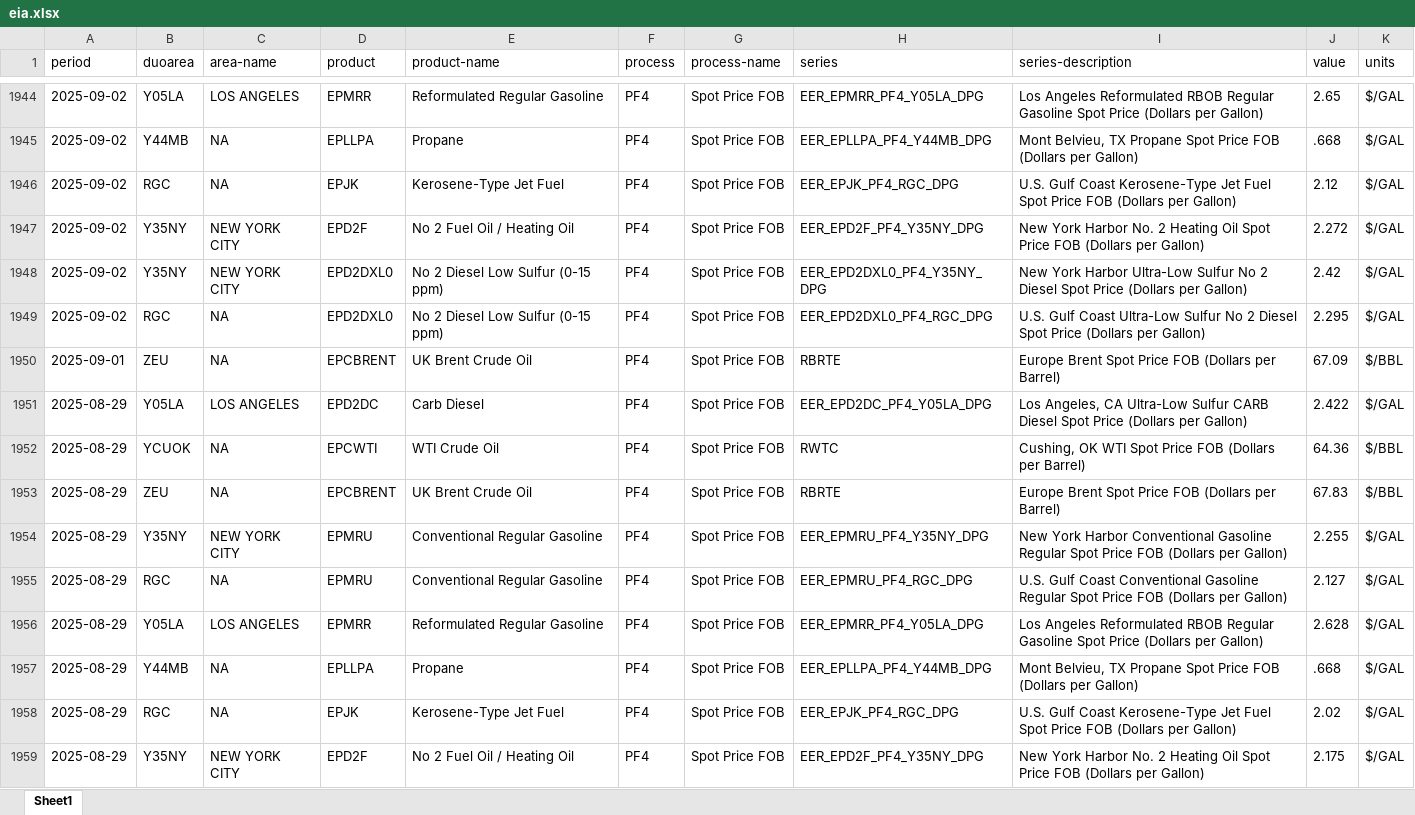
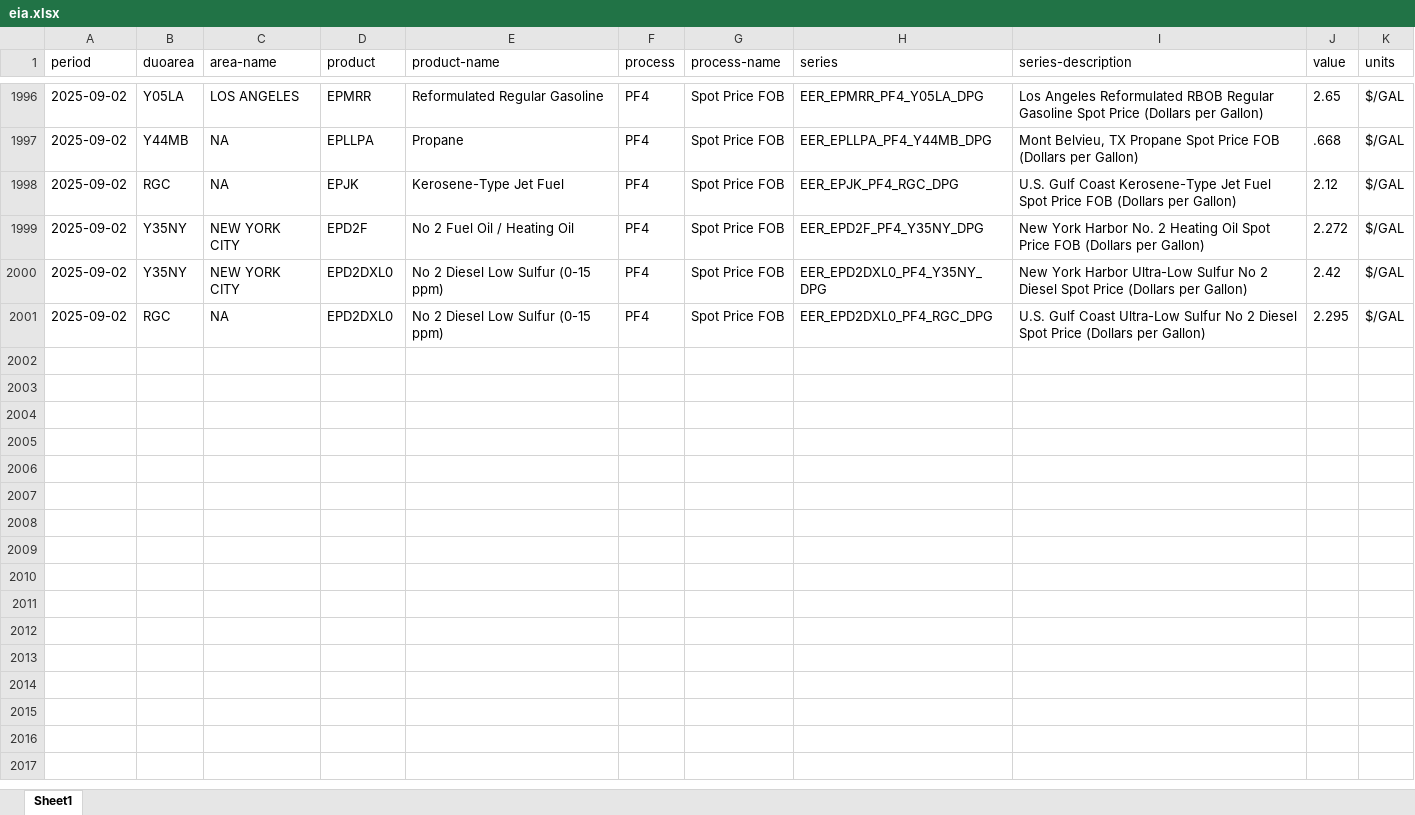
Before and after one commit to Soichiro-Japan/Test1, an Excel workbook: data/eia.xlsx, sheet Sheet1, drawn as a sheet; only a part is shown, gaps mark what is left out; values as stored, in another font and other column widths than the file's, no borders; removed rows and columns are numbered as before the commit, all else as after; the diff covers the shown part only; the diff names each change by its address in the sheet, - before the commit and + after, or states it on an @@ line.

```diff
--- a/data/eia.xlsx (sheet Sheet1)
+++ b/data/eia.xlsx (sheet Sheet1)
-row 1950: 2025-09-01 | ZEU | NA | EPCBRENT | UK Brent Crude Oil | PF4 | Spot Price FOB | RBRTE | Europe Brent Spot Price FOB (Dollars per Barrel) | 67.09 | $/BBL
-row 1951: 2025-08-29 | Y05LA | LOS ANGELES | EPD2DC | Carb Diesel | PF4 | Spot Price FOB | EER_EPD2DC_PF4_Y05LA_DPG | Los Angeles, CA Ultra-Low Sulfur CARB Diesel Spot Price (Dollars per Gallon) | 2.422 | $/GAL
-row 1952: 2025-08-29 | YCUOK | NA | EPCWTI | WTI Crude Oil | PF4 | Spot Price FOB | RWTC | Cushing, OK WTI Spot Price FOB (Dollars per Barrel) | 64.36 | $/BBL
-row 1953: 2025-08-29 | ZEU | NA | EPCBRENT | UK Brent Crude Oil | PF4 | Spot Price FOB | RBRTE | Europe Brent Spot Price FOB (Dollars per Barrel) | 67.83 | $/BBL
-row 1954: 2025-08-29 | Y35NY | NEW YORK CITY | EPMRU | Conventional Regular Gasoline | PF4 | Spot Price FOB | EER_EPMRU_PF4_Y35NY_DPG | New York Harbor Conventional Gasoline Regular Spot Price FOB (Dollars per Gallon) | 2.255 | $/GAL
-row 1955: 2025-08-29 | RGC | NA | EPMRU | Conventional Regular Gasoline | PF4 | Spot Price FOB | EER_EPMRU_PF4_RGC_DPG | U.S. Gulf Coast Conventional Gasoline Regular Spot Price FOB (Dollars per Gallon) | 2.127 | $/GAL
-row 1956: 2025-08-29 | Y05LA | LOS ANGELES | EPMRR | Reformulated Regular Gasoline | PF4 | Spot Price FOB | EER_EPMRR_PF4_Y05LA_DPG | Los Angeles Reformulated RBOB Regular Gasoline Spot Price (Dollars per Gallon) | 2.628 | $/GAL
-row 1957: 2025-08-29 | Y44MB | NA | EPLLPA | Propane | PF4 | Spot Price FOB | EER_EPLLPA_PF4_Y44MB_DPG | Mont Belvieu, TX Propane Spot Price FOB (Dollars per Gallon) | .668 | $/GAL
-row 1958: 2025-08-29 | RGC | NA | EPJK | Kerosene-Type Jet Fuel | PF4 | Spot Price FOB | EER_EPJK_PF4_RGC_DPG | U.S. Gulf Coast Kerosene-Type Jet Fuel Spot Price FOB (Dollars per Gallon) | 2.02 | $/GAL
-row 1959: 2025-08-29 | Y35NY | NEW YORK CITY | EPD2F | No 2 Fuel Oil / Heating Oil | PF4 | Spot Price FOB | EER_EPD2F_PF4_Y35NY_DPG | New York Harbor No. 2 Heating Oil Spot Price FOB (Dollars per Gallon) | 2.175 | $/GAL
```
Also changed, not shown: 54 added rows and 44 removed rows elsewhere in this sheet, 1 other file.
